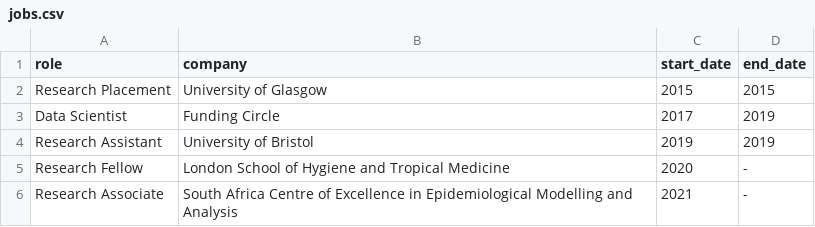
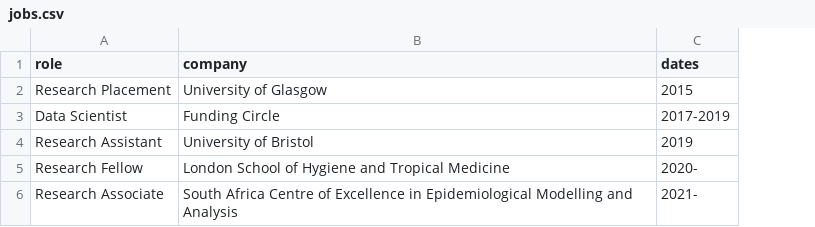
Before and after one commit to seabbs/cv, a CSV file: data/jobs.csv, drawn as a sheet; the diff names each change by its address in the sheet, - before the commit and + after, or states it on an @@ line.

```diff
--- a/data/jobs.csv
+++ b/data/jobs.csv
-column D (end_date), rows 2-6: 2015 | 2019 | 2019 | - | -
-C1: start_date
+C1: dates
-C3 (dates): 2017
+C3 (dates): 2017-2019
-C5 (dates): 2020
+C5 (dates): 2020-
-C6 (dates): 2021
+C6 (dates): 2021-
```
Also changed, not shown: data/presentations.csv, data/publications.csv, 7 other files.
